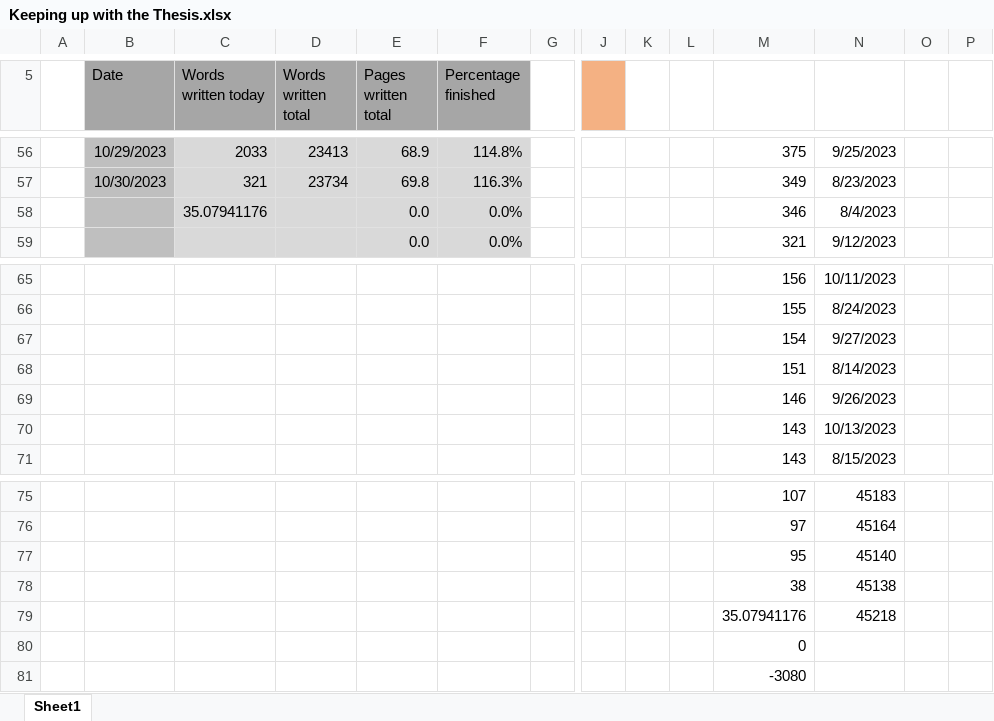
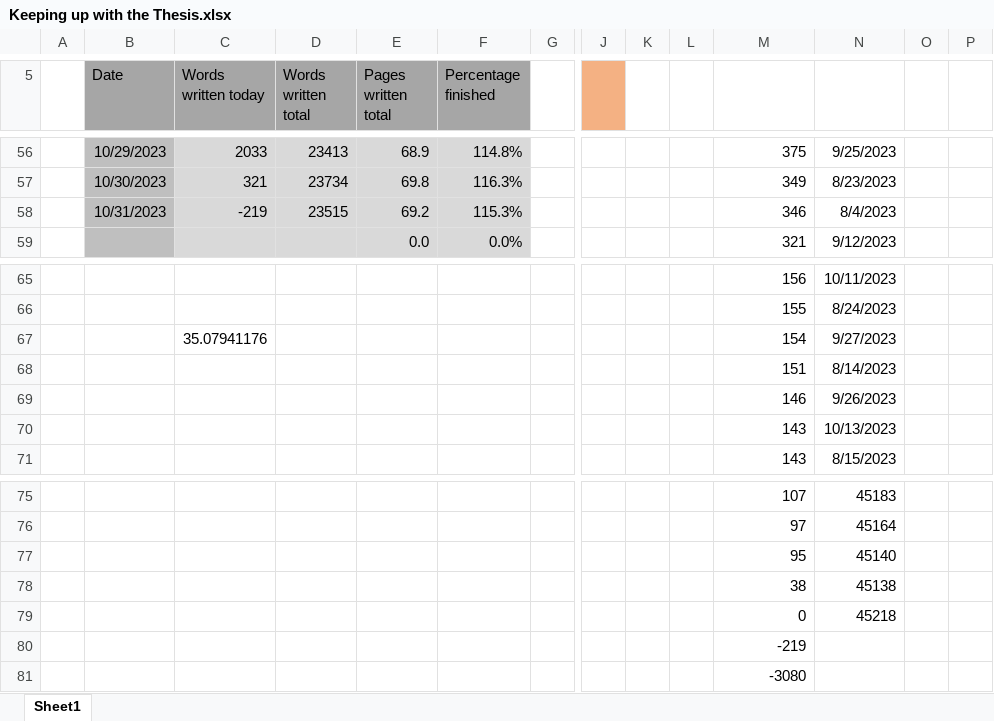
Before and after one commit to MarcusNoergaardWeng/CatalysisThesis, an Excel workbook: Writing/Keeping up with the Thesis.xlsx, sheet Sheet1, drawn as a sheet; only a part is shown, gaps mark what is left out; values as stored, in another font and other column widths than the file's, no borders; charts and pictures not drawn; removed rows and columns are numbered as before the commit, all else as after; rows hold the shown columns only; the diff names each change by its address in the sheet, - before the commit and + after, or states it on an @@ line.

```diff
--- a/Writing/Keeping up with the Thesis.xlsx (sheet Sheet1)
+++ b/Writing/Keeping up with the Thesis.xlsx (sheet Sheet1)
-row 58:  |  | 35.07941176 |  | 0.0 | 0.0% |  |  |  |  | 346 | 8/4/2023
+row 58:  | 10/31/2023 | -219 | 23515 | 69.2 | 115.3% |  |  |  |  | 346 | 8/4/2023
-C67 (Words written today): (empty)
+C67 (Words written today): 35.07941176
-M79: 35.07941176
+M79: 0
-M80: 0
+M80: -219
```
Also changed, not shown: charts or pictures, 9 other files.
